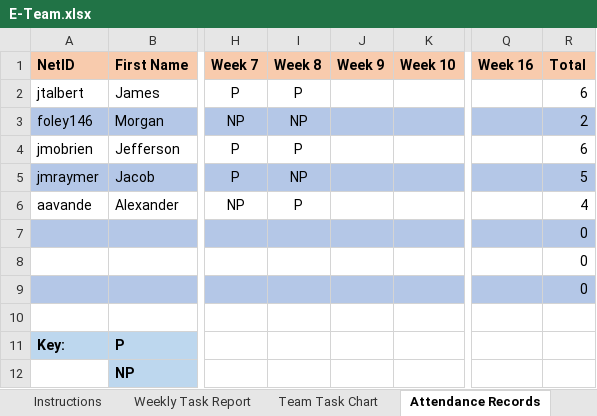
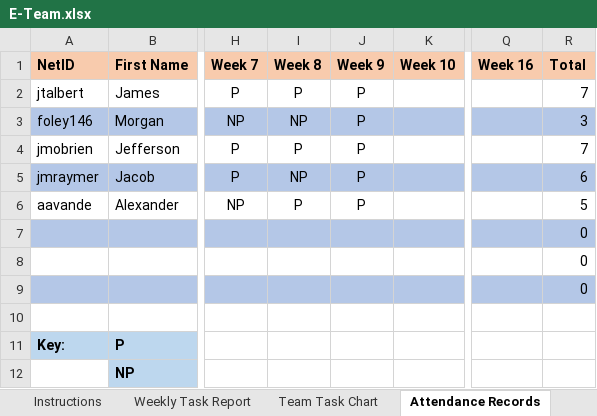
Before and after one commit to m2i/MAVRIC-General, an Excel workbook: Weekly Reports/E-Team.xlsx, sheet Attendance Records, drawn as a sheet; only a part is shown, gaps mark what is left out; values as stored, in another font and other column widths than the file's, no borders; the diff names each change by its address in the sheet, - before the commit and + after, or states it on an @@ line.

Commit message:
Week 9 report for E-Team

```diff
--- a/Weekly Reports/E-Team.xlsx (sheet Attendance Records)
+++ b/Weekly Reports/E-Team.xlsx (sheet Attendance Records)
-J2:J6 (Week 9): (empty)
+J2:J6 (Week 9): P
-R2 (Total): 6
+R2 (Total): 7
-R3 (Total): 2
+R3 (Total): 3
-R4 (Total): 6
+R4 (Total): 7
-R5 (Total): 5
+R5 (Total): 6
-R6 (Total): 4
+R6 (Total): 5
```
Also changed, not shown: sheet Team Task Chart, sheet Weekly Task Report.
